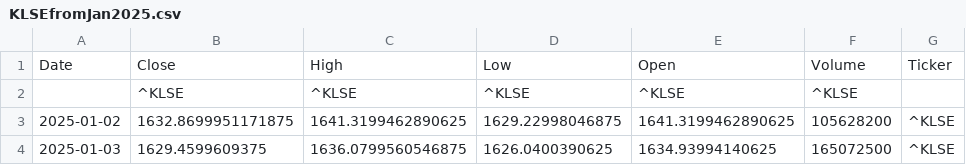
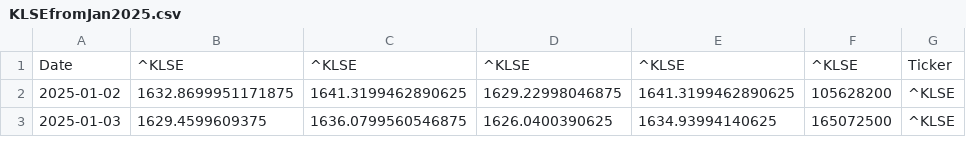
Before and after one commit to jlsiaw/dataset, a CSV file: KLSEfromJan2025.csv, drawn as a sheet; only a part is shown.

Commit message:
Upload on 2025-05-21T14:26:22.631188

```diff
--- a/KLSEfromJan2025.csv
+++ b/KLSEfromJan2025.csv
@@ -1,3 +1,2 @@
-Date,Close,High,Low,Open,Volume,Ticker
-,^KLSE,^KLSE,^KLSE,^KLSE,^KLSE,
+Date,^KLSE,^KLSE,^KLSE,^KLSE,^KLSE,Ticker
 2025-01-02,1632.8699951171875,1641.3199462890625,1629.22998046875,1641.3199462890625,105628200,^KLSE
```
